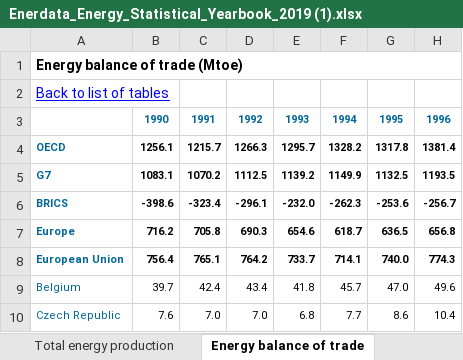
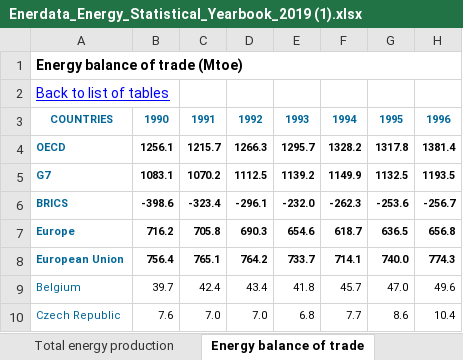
Before and after one commit to tonitiri/Project2, an Excel workbook: Data Files/Enerdata_Energy_Statistical_Yearbook_2019 (1).xlsx, sheet Energy balance of trade, drawn as a sheet; only a part is shown; values as stored, in another font and other column widths than the file's, no borders; charts and pictures not drawn; the diff names each change by its address in the sheet, - before the commit and + after, or states it on an @@ line.

```diff
--- a/Data Files/Enerdata_Energy_Statistical_Yearbook_2019 (1).xlsx (sheet Energy balance of trade)
+++ b/Data Files/Enerdata_Energy_Statistical_Yearbook_2019 (1).xlsx (sheet Energy balance of trade)
-A3: (empty)
+A3: COUNTRIES
```
Also changed, not shown: Data Files/table6.xlsx, 9 other files.
